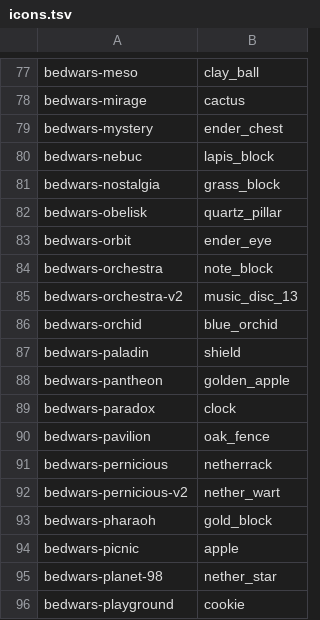
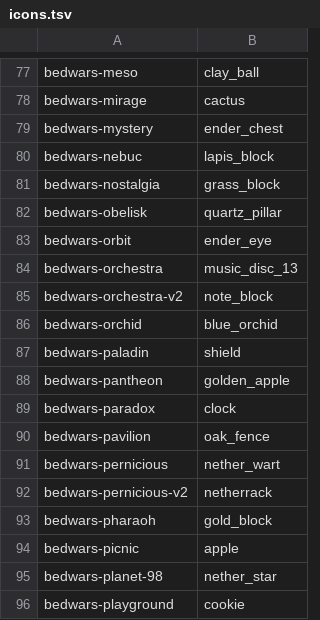
Before and after one commit to TennacleCore/Tennacle, a TSV file: arenas/bedwars/icons.tsv, drawn as a sheet; only a part is shown, gaps mark what is left out.

Commit message:
Orchestra and Pernicious as played wear the note block and netherrack; their older builds the rest

```diff
--- a/arenas/bedwars/icons.tsv
+++ b/arenas/bedwars/icons.tsv
@@ -83,4 +83,4 @@ bedwars-obelisk	quartz_pillar
 bedwars-orbit	ender_eye
-bedwars-orchestra	note_block
-bedwars-orchestra-v2	music_disc_13
+bedwars-orchestra	music_disc_13
+bedwars-orchestra-v2	note_block
 bedwars-orchid	blue_orchid
@@ -90,4 +90,4 @@ bedwars-paradox	clock
 bedwars-pavilion	oak_fence
-bedwars-pernicious	netherrack
-bedwars-pernicious-v2	nether_wart
+bedwars-pernicious	nether_wart
+bedwars-pernicious-v2	netherrack
 bedwars-pharaoh	gold_block
```
Also changed, not shown: 4 other files.
